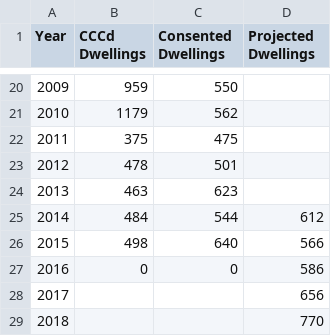
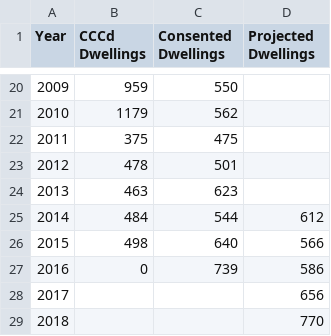
Before and after one commit to wccdigital/graphs, a CSV file: data/DwellingsCCCd.csv, drawn as a sheet; only a part is shown, gaps mark what is left out; the diff names each change by its address in the sheet, - before the commit and + after, or states it on an @@ line.

```diff
--- a/data/DwellingsCCCd.csv
+++ b/data/DwellingsCCCd.csv
-C27 (Consented Dwellings): 0
+C27 (Consented Dwellings): 739
```
Also changed, not shown: data/CitywideBCdataAnnual.csv, data/CitywideBCdataMonthly.csv, 3 other files.
